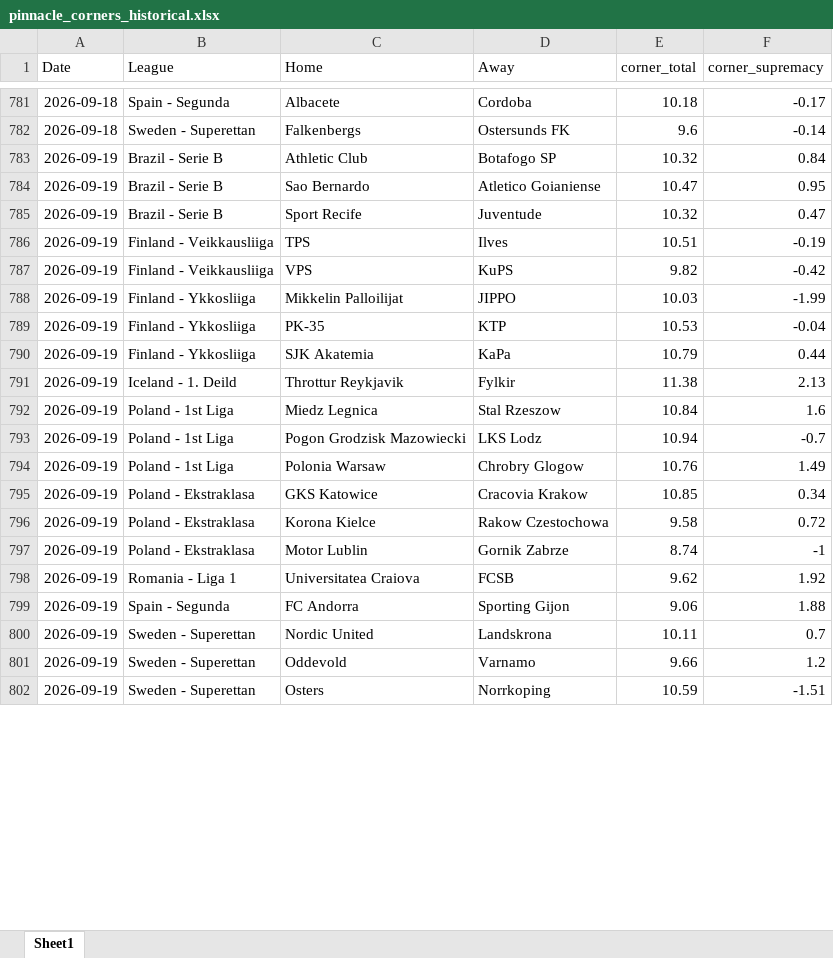
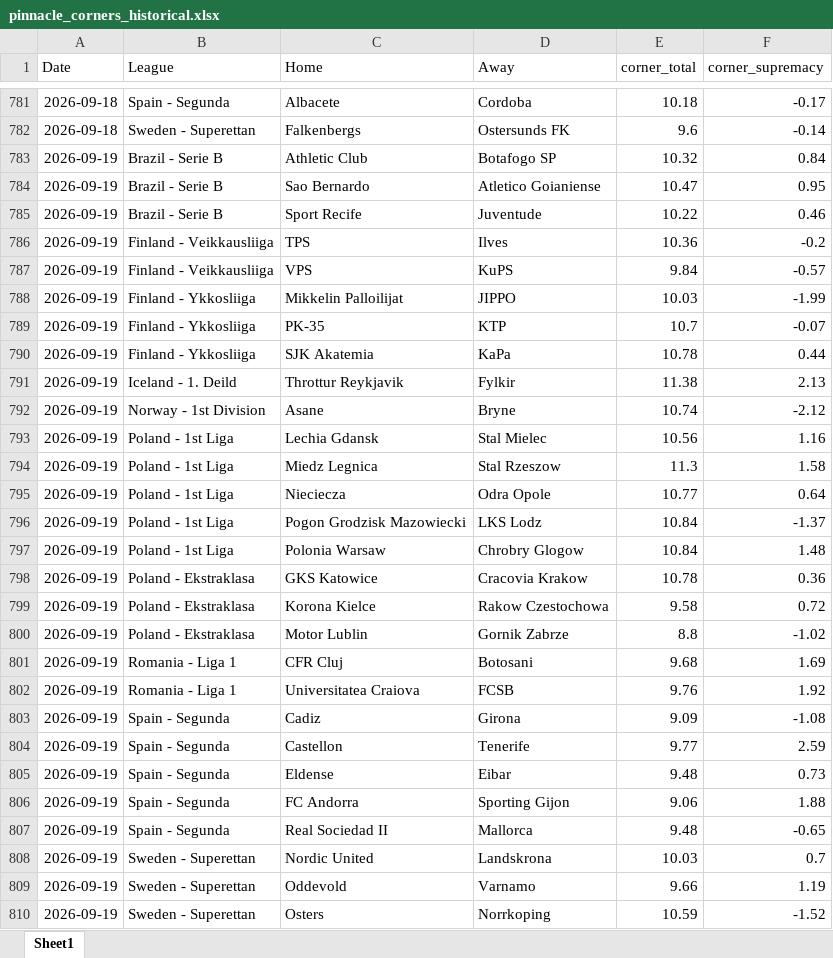
Before and after one commit to super-luke-chambers/pin_scraper, an Excel workbook: outputs/pinnacle_corners_historical.xlsx, sheet Sheet1, drawn as a sheet; only a part is shown, gaps mark what is left out; values as stored, in another font and other column widths than the file's, no borders; addresses are those after the commit; the diff covers the shown part only; the diff names each change by its address in the sheet, - before the commit and + after, or states it on an @@ line.

```diff
--- a/outputs/pinnacle_corners_historical.xlsx (sheet Sheet1)
+++ b/outputs/pinnacle_corners_historical.xlsx (sheet Sheet1)
-E785 (corner_total): 10.32
+E785 (corner_total): 10.22
-F785 (corner_supremacy): 0.47
+F785 (corner_supremacy): 0.46
-E786 (corner_total): 10.51
+E786 (corner_total): 10.36
-F786 (corner_supremacy): -0.19
+F786 (corner_supremacy): -0.2
-E787 (corner_total): 9.82
+E787 (corner_total): 9.84
-F787 (corner_supremacy): -0.42
+F787 (corner_supremacy): -0.57
-E789 (corner_total): 10.53
+E789 (corner_total): 10.7
-F789 (corner_supremacy): -0.04
+F789 (corner_supremacy): -0.07
-E790 (corner_total): 10.79
+E790 (corner_total): 10.78
+row 792: 2026-09-19 | Norway - 1st Division | Asane | Bryne | 10.74 | -2.12
+row 793: 2026-09-19 | Poland - 1st Liga | Lechia Gdansk | Stal Mielec | 10.56 | 1.16
-E794 (corner_total): 10.84
+E794 (corner_total): 11.3
-F794 (corner_supremacy): 1.6
+F794 (corner_supremacy): 1.58
+row 795: 2026-09-19 | Poland - 1st Liga | Nieciecza | Odra Opole | 10.77 | 0.64
-E796 (corner_total): 10.94
+E796 (corner_total): 10.84
-F796 (corner_supremacy): -0.7
+F796 (corner_supremacy): -1.37
-E797 (corner_total): 10.76
+E797 (corner_total): 10.84
-F797 (corner_supremacy): 1.49
+F797 (corner_supremacy): 1.48
-E798 (corner_total): 10.85
+E798 (corner_total): 10.78
-F798 (corner_supremacy): 0.34
+F798 (corner_supremacy): 0.36
-E800 (corner_total): 8.74
+E800 (corner_total): 8.8
-F800 (corner_supremacy): -1
+F800 (corner_supremacy): -1.02
+row 801: 2026-09-19 | Romania - Liga 1 | CFR Cluj | Botosani | 9.68 | 1.69
-E802 (corner_total): 9.62
+E802 (corner_total): 9.76
+row 803: 2026-09-19 | Spain - Segunda | Cadiz | Girona | 9.09 | -1.08
+row 804: 2026-09-19 | Spain - Segunda | Castellon | Tenerife | 9.77 | 2.59
+row 805: 2026-09-19 | Spain - Segunda | Eldense | Eibar | 9.48 | 0.73
+row 807: 2026-09-19 | Spain - Segunda | Real Sociedad II | Mallorca | 9.48 | -0.65
-E808 (corner_total): 10.11
+E808 (corner_total): 10.03
-F809 (corner_supremacy): 1.2
+F809 (corner_supremacy): 1.19
-F810 (corner_supremacy): -1.51
+F810 (corner_supremacy): -1.52
```
Also changed, not shown: 3 added rows and 23 edited cells elsewhere in this sheet, outputs/pinnacle_odds_data.xlsx, 2 other files.
